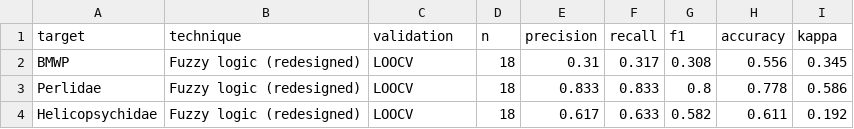
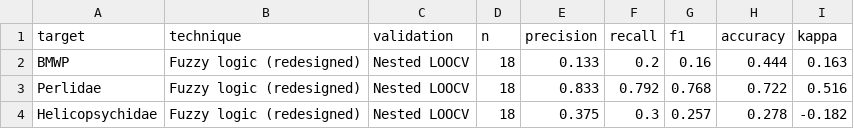
Before and after one commit to saulo1112/cali-river-biomonitoring, a CSV file: outputs/metrics_fuzzy_redesigned.csv, drawn as a sheet.

```diff
--- a/outputs/metrics_fuzzy_redesigned.csv
+++ b/outputs/metrics_fuzzy_redesigned.csv
@@ -1,4 +1,4 @@
 target,technique,validation,n,precision,recall,f1,accuracy,kappa
-BMWP,Fuzzy logic (redesigned),LOOCV,18,0.31,0.317,0.308,0.556,0.345
-Perlidae,Fuzzy logic (redesigned),LOOCV,18,0.833,0.833,0.8,0.778,0.586
-Helicopsychidae,Fuzzy logic (redesigned),LOOCV,18,0.617,0.633,0.582,0.611,0.192
+BMWP,Fuzzy logic (redesigned),Nested LOOCV,18,0.133,0.2,0.16,0.444,0.163
+Perlidae,Fuzzy logic (redesigned),Nested LOOCV,18,0.833,0.792,0.768,0.722,0.516
+Helicopsychidae,Fuzzy logic (redesigned),Nested LOOCV,18,0.375,0.3,0.257,0.278,-0.182
```
Also changed, not shown: outputs/fuzzy_final_bmwp_loocv_predictions.csv, outputs/fuzzy_redesign_comparison.csv, 17 other files.
